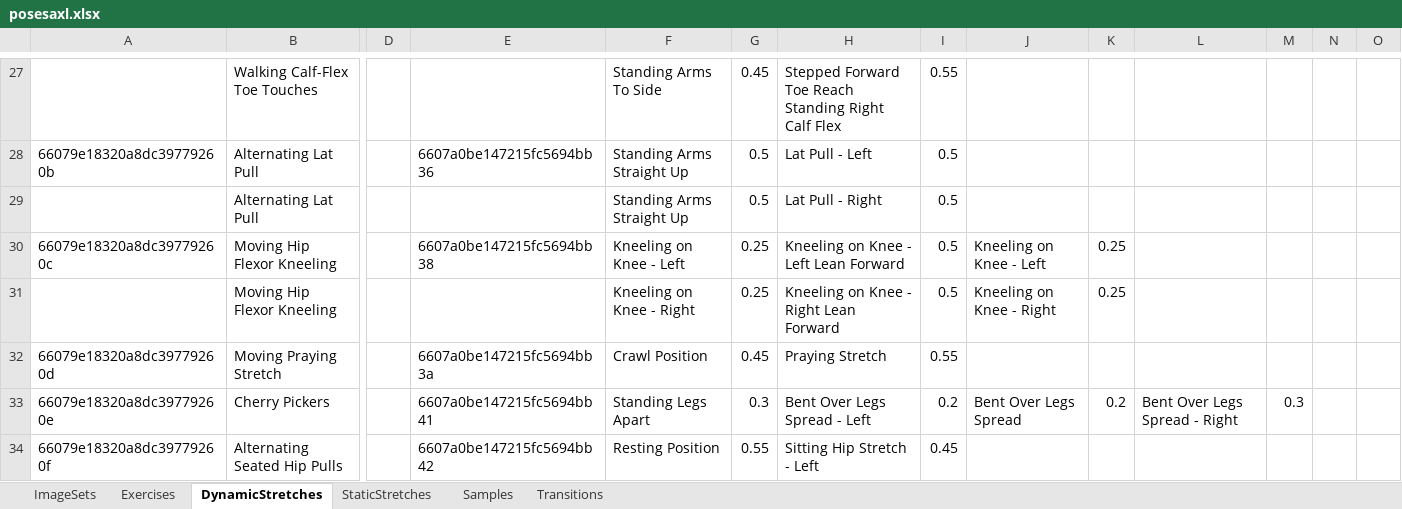
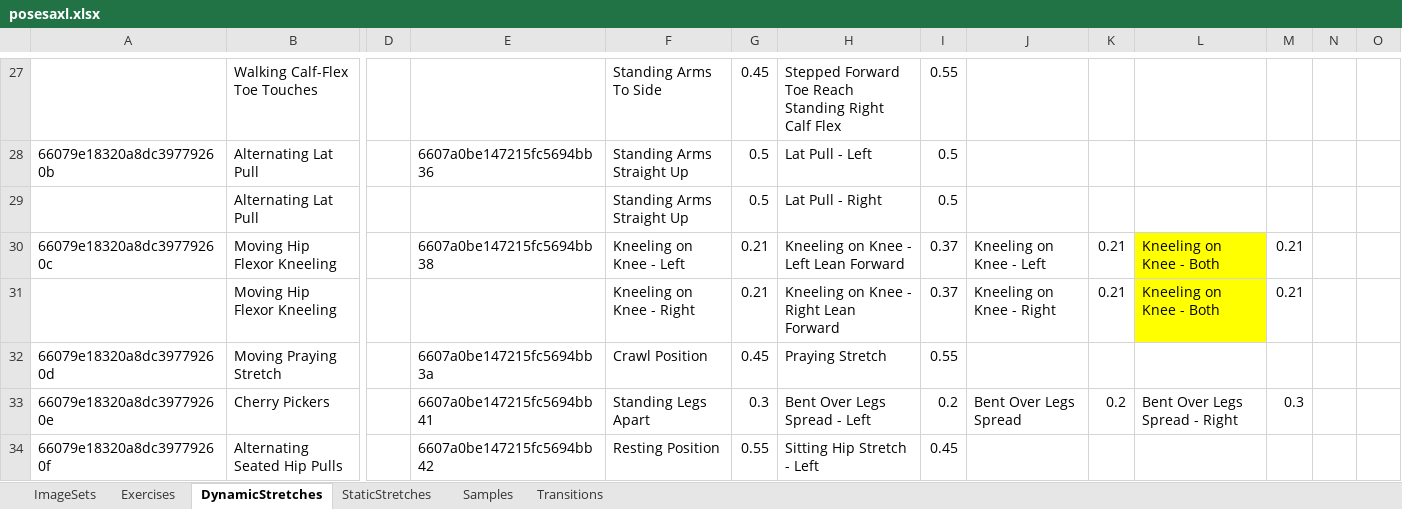
Before and after one commit to kopatsis/i9posesa, an Excel workbook: assets/posesaxl.xlsx, sheet DynamicStretches, drawn as a sheet; only a part is shown, gaps mark what is left out; values as stored, in another font and other column widths than the file's, no borders; removed rows and columns are numbered as before the commit, all else as after; rows hold the shown columns only; the diff names each change by its address in the sheet, - before the commit and + after, or states it on an @@ line.

```diff
--- a/assets/posesaxl.xlsx (sheet DynamicStretches)
+++ b/assets/posesaxl.xlsx (sheet DynamicStretches)
-G30: 0.25
+G30: 0.21
-I30: 0.5
+I30: 0.37
-K30: 0.25
+K30: 0.21
-L30: (empty)
+L30: Kneeling on Knee - Both
-L30 fill: none
+L30 fill: #FFFF00
-M30: (empty)
+M30: 0.21
-row 31:  | Moving Hip Flexor Kneeling |  |  | Kneeling on Knee - Right | 0.25 | Kneeling on Knee - Right Lean Forward | 0.5 | Kneeling on Knee - Right | 0.25
+row 31:  | Moving Hip Flexor Kneeling |  |  | Kneeling on Knee - Right | 0.21 | Kneeling on Knee - Right Lean Forward | 0.37 | Kneeling on Knee - Right | 0.21 | Kneeling on Knee - Both | 0.21
```
Also changed, not shown: sheet Exercises, sheet Samples, sheet ImageSets, formulas that keep their value, 3 other files.
